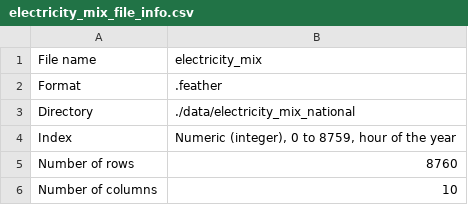
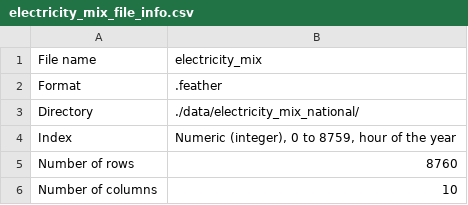
Before and after one commit to HSLUDEM/DEM_Documentation, a CSV file: docs/source/how_to_use_the_model/input_files_csv/electricity_mix_file_info.csv, drawn as a sheet.

```diff
--- a/docs/source/how_to_use_the_model/input_files_csv/electricity_mix_file_info.csv
+++ b/docs/source/how_to_use_the_model/input_files_csv/electricity_mix_file_info.csv
@@ -2,3 +2,3 @@
 "Format",".feather"
-"Directory","./data/electricity_mix_national"
+"Directory","./data/electricity_mix_national/"
 "Index","Numeric (integer), 0 to 8759, hour of the year"
```
Also changed, not shown: docs/source/how_to_use_the_model/input_files_csv/hdd_file_info.csv, docs/source/how_to_use_the_model/input_files_csv/master_file_info.csv, 6 other files.
